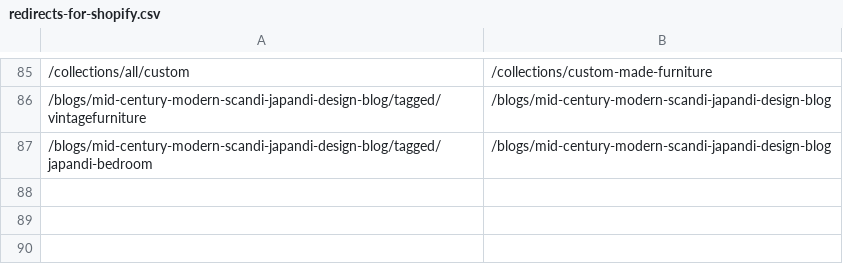
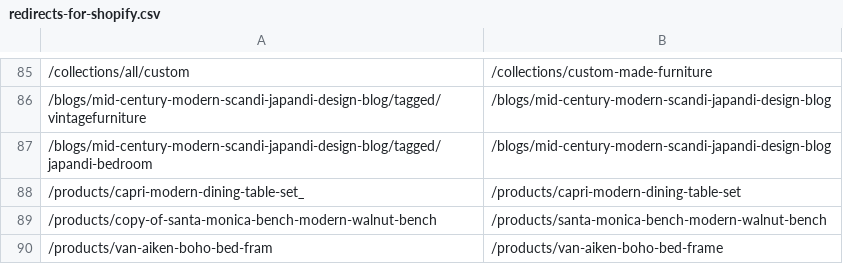
Before and after one commit to rwlarow-ui/moderncre8ve-hydrogen, a CSV file: redirects-for-shopify.csv, drawn as a sheet; only a part is shown, gaps mark what is left out; the diff names each change by its address in the sheet, - before the commit and + after, or states it on an @@ line.

```diff
--- a/redirects-for-shopify.csv
+++ b/redirects-for-shopify.csv
+row 88: /products/capri-modern-dining-table-set_ | /products/capri-modern-dining-table-set
+row 89: /products/copy-of-santa-monica-bench-modern-walnut-bench | /products/santa-monica-bench-modern-walnut-bench
+row 90: /products/van-aiken-boho-bed-fram | /products/van-aiken-boho-bed-frame
```
Also changed, not shown: 1 other file.
